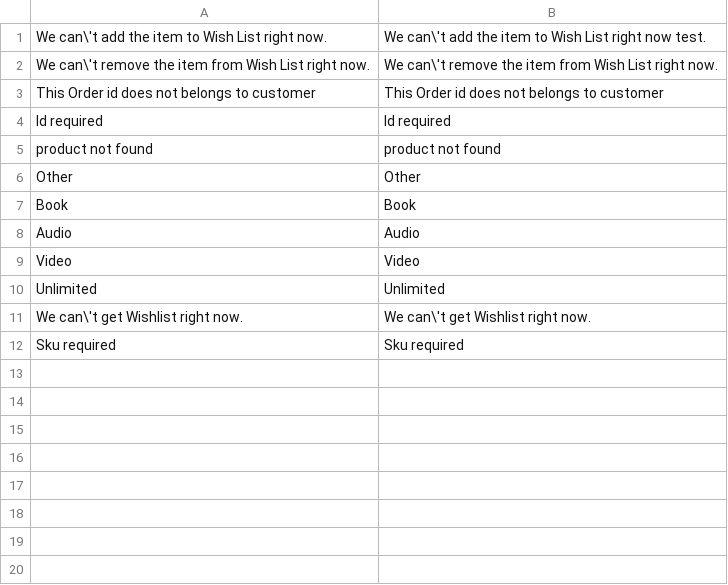
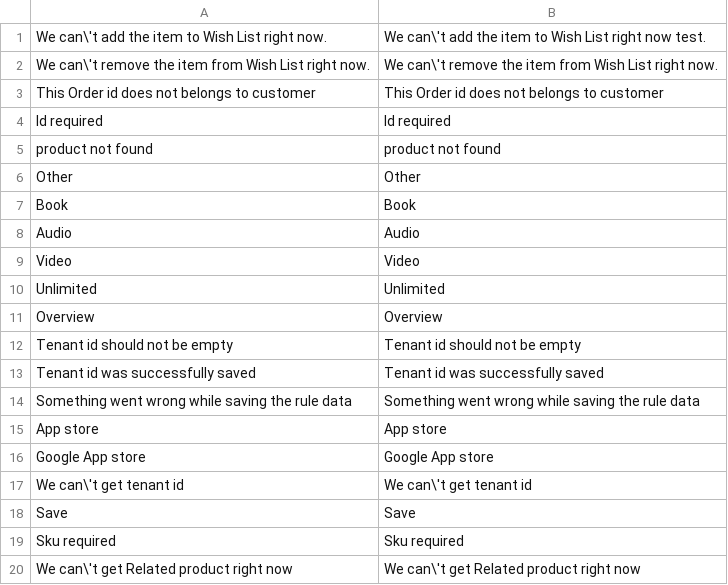
Before and after one commit to aheadWorks/module-mobile-app-connector, a CSV file: i18n/en_US.csv, drawn as a sheet.

```diff
--- a/i18n/en_US.csv
+++ b/i18n/en_US.csv
@@ -10,3 +10,11 @@ Video,Video
 Unlimited,Unlimited
-We can\'t get Wishlist right now.,We can\'t get Wishlist right now.
+Overview,Overview
+Tenant id should not be empty,Tenant id should not be empty
+Tenant id was successfully saved,Tenant id was successfully saved
+Something went wrong while saving the rule data,Something went wrong while saving the rule data
+App store,App store
+Google App store,Google App store
+We can\'t get tenant id,We can\'t get tenant id
+Save,Save
 Sku required,Sku required
+We can\'t get Related product right now,We can\'t get Related product right now
```
Also changed, not shown: 2 other files.
